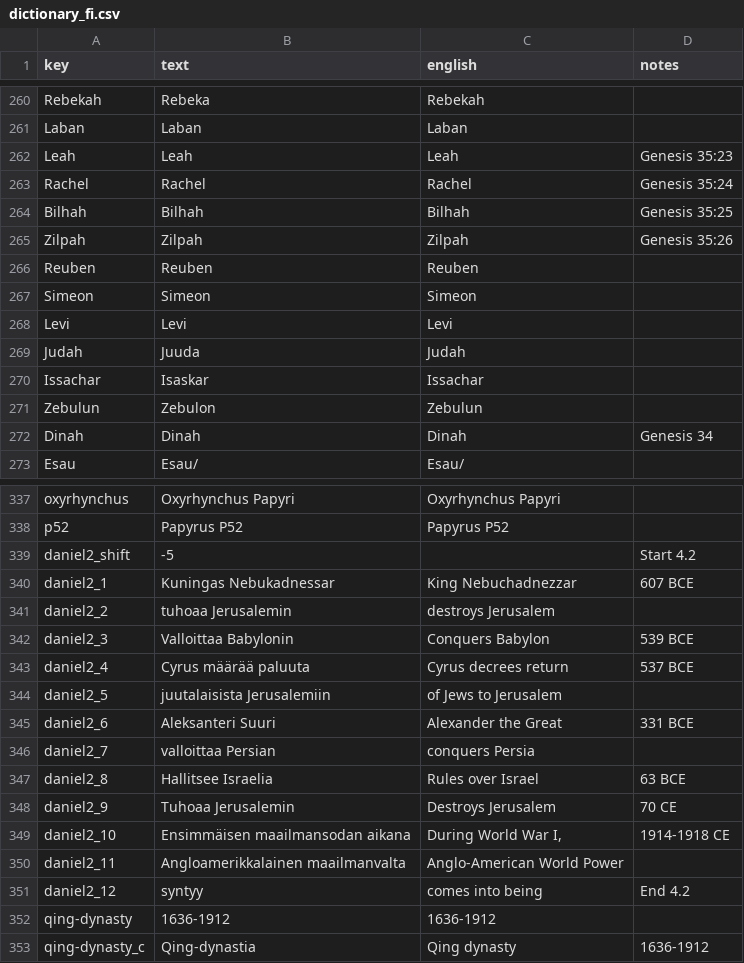
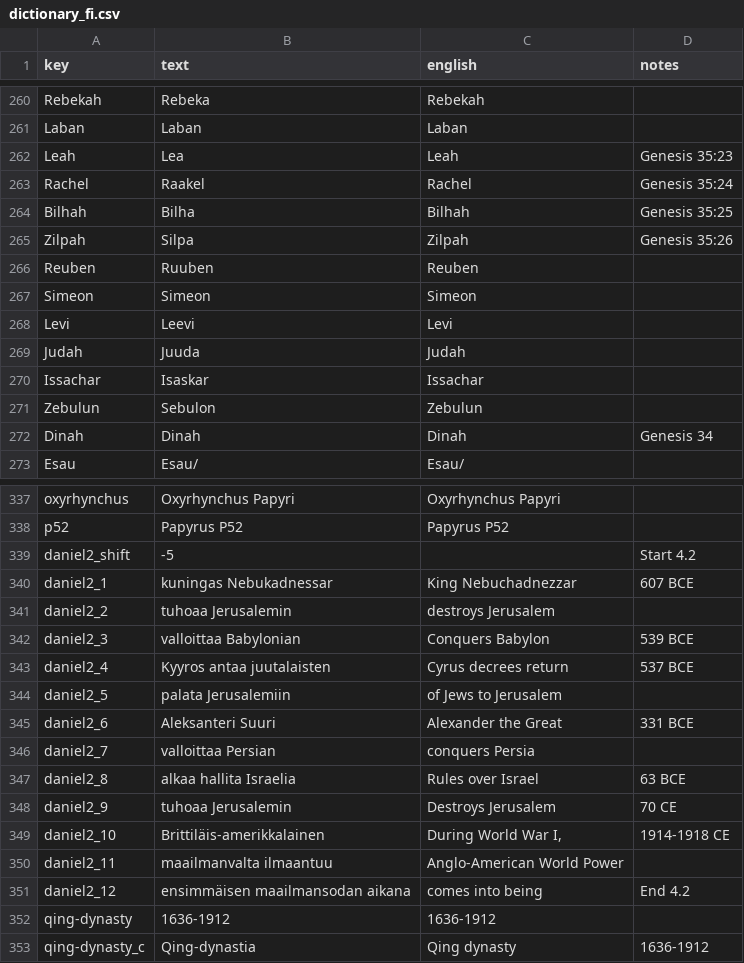
Before and after one commit to kreier/timeline, a CSV file: db/dictionary_fi.csv, drawn as a sheet; only a part is shown, gaps mark what is left out; the diff covers the shown part only.

Commit message:
refined Finnish

```diff
--- a/db/dictionary_fi.csv
+++ b/db/dictionary_fi.csv
@@ -261,12 +261,12 @@ Rebekah,Rebeka,Rebekah,
 Laban,Laban,Laban,
-Leah,Leah,Leah,Genesis 35:23
-Rachel,Rachel,Rachel,Genesis 35:24
-Bilhah,Bilhah,Bilhah,Genesis 35:25
-Zilpah,Zilpah,Zilpah,Genesis 35:26
-Reuben,Reuben,Reuben,
+Leah,Lea,Leah,Genesis 35:23
+Rachel,Raakel,Rachel,Genesis 35:24
+Bilhah,Bilha,Bilhah,Genesis 35:25
+Zilpah,Silpa,Zilpah,Genesis 35:26
+Reuben,Ruuben,Reuben,
 Simeon,Simeon,Simeon,
-Levi,Levi,Levi,
+Levi,Leevi,Levi,
 Judah,Juuda,Judah,
 Issachar,Isaskar,Issachar,
-Zebulun,Zebulon,Zebulun,
+Zebulun,Sebulon,Zebulun,
 Dinah,Dinah,Dinah,Genesis 34
@@ -339,14 +339,14 @@ p52,Papyrus P52,Papyrus P52,
 daniel2_shift,-5,,Start 4.2
-daniel2_1,Kuningas Nebukadnessar,King Nebuchadnezzar,607 BCE
+daniel2_1,kuningas Nebukadnessar,King Nebuchadnezzar,607 BCE
 daniel2_2,tuhoaa Jerusalemin,destroys Jerusalem,
-daniel2_3,Valloittaa Babylonin,Conquers Babylon,539 BCE
-daniel2_4,Cyrus määrää paluuta,Cyrus decrees return,537 BCE
-daniel2_5,juutalaisista Jerusalemiin,of Jews to Jerusalem,
+daniel2_3,valloittaa Babylonian,Conquers Babylon,539 BCE
+daniel2_4,Kyyros antaa juutalaisten,Cyrus decrees return,537 BCE
+daniel2_5,palata Jerusalemiin,of Jews to Jerusalem,
 daniel2_6,Aleksanteri Suuri,Alexander the Great,331 BCE
 daniel2_7,valloittaa Persian,conquers Persia,
-daniel2_8,Hallitsee Israelia,Rules over Israel,63 BCE
-daniel2_9,Tuhoaa Jerusalemin,Destroys Jerusalem,70 CE
-daniel2_10,Ensimmäisen maailmansodan aikana,"During World War I,",1914-1918 CE
-daniel2_11,Angloamerikkalainen maailmanvalta,Anglo-American World Power,
-daniel2_12,syntyy,comes into being,End 4.2
+daniel2_8,alkaa hallita Israelia,Rules over Israel,63 BCE
+daniel2_9,tuhoaa Jerusalemin,Destroys Jerusalem,70 CE
+daniel2_10,Brittiläis-amerikkalainen,"During World War I,",1914-1918 CE
+daniel2_11,maailmanvalta ilmaantuu,Anglo-American World Power,
+daniel2_12,ensimmäisen maailmansodan aikana,comes into being,End 4.2
 qing-dynasty,1636-1912,1636-1912,
```
Also changed, not shown: 12 edited cells elsewhere in this file.
